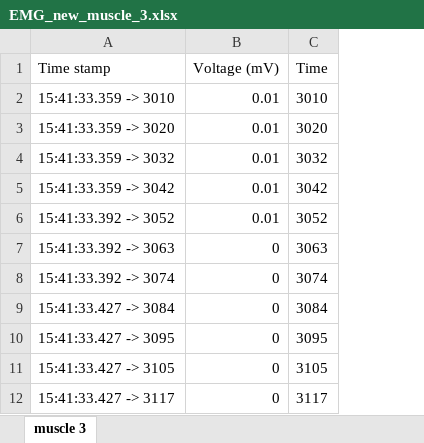
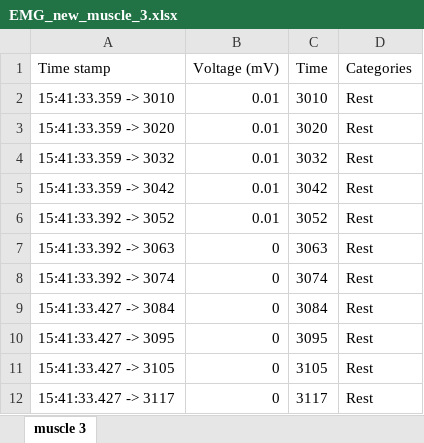
Before and after one commit to thangvle/smart_pros, an Excel workbook: EMG_new_muscle_3.xlsx, sheet muscle 3, drawn as a sheet; only a part is shown; values as stored, in another font and other column widths than the file's, no borders; the diff names each change by its address in the sheet, - before the commit and + after, or states it on an @@ line.

```diff
--- a/EMG_new_muscle_3.xlsx (sheet muscle 3)
+++ b/EMG_new_muscle_3.xlsx (sheet muscle 3)
+column D (Categories), rows 2-12: all Rest
```
Also changed, not shown: 6 other files.
